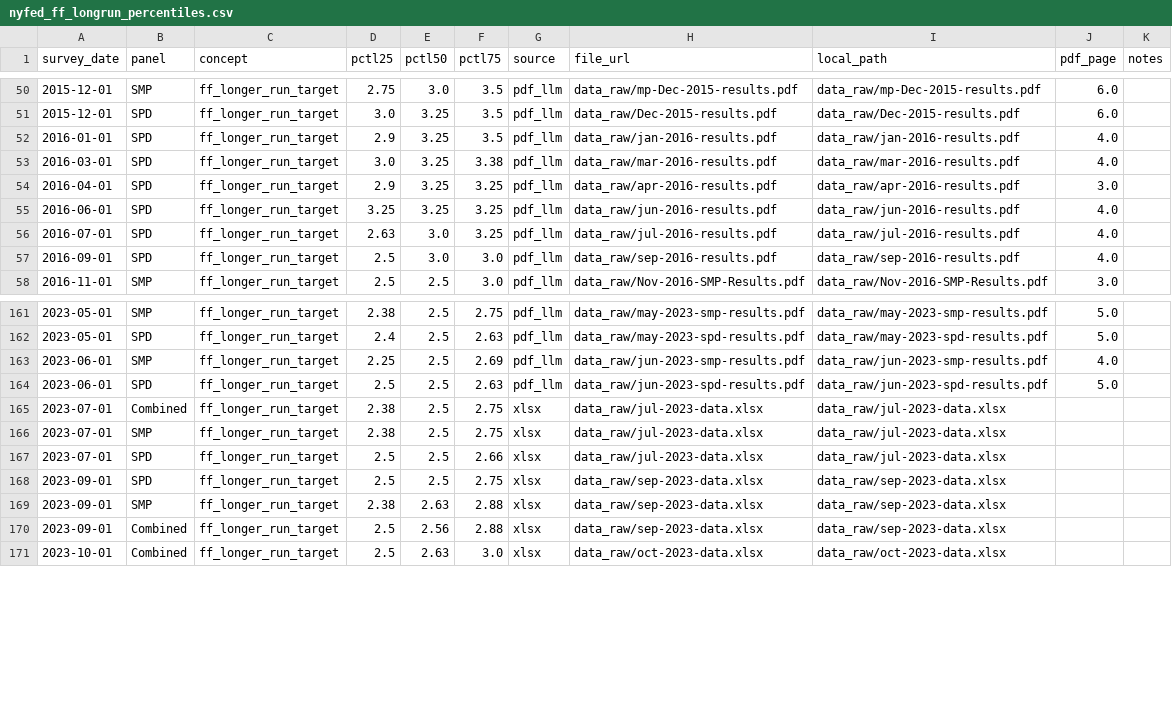
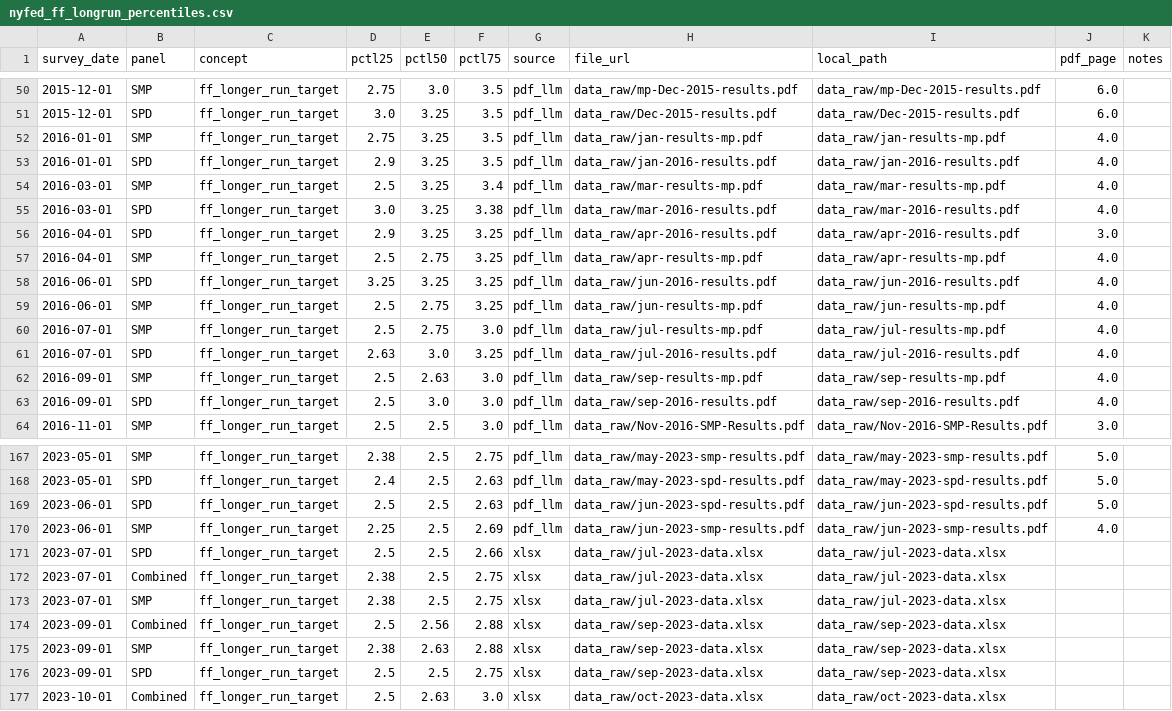
Before and after one commit to rmmomin/nyfed-neutral-rate, a CSV file: data_out/nyfed_ff_longrun_percentiles.csv, drawn as a sheet; only a part is shown, gaps mark what is left out; the diff covers the shown part only.

Commit message:
Fix SMP detection for 2016 *-results-mp.pdf files

```diff
--- a/data_out/nyfed_ff_longrun_percentiles.csv
+++ b/data_out/nyfed_ff_longrun_percentiles.csv
@@ -51,7 +51,13 @@ survey_date,panel,concept,pctl25,pctl50,pctl75,source,file_url,local_path,pdf_pa
 2015-12-01,SPD,ff_longer_run_target,3.0,3.25,3.5,pdf_llm,data_raw/Dec-2015-results.pdf,data_raw/Dec-2015-results.pdf,6.0,
+2016-01-01,SMP,ff_longer_run_target,2.75,3.25,3.5,pdf_llm,data_raw/jan-results-mp.pdf,data_raw/jan-results-mp.pdf,4.0,
 2016-01-01,SPD,ff_longer_run_target,2.9,3.25,3.5,pdf_llm,data_raw/jan-2016-results.pdf,data_raw/jan-2016-results.pdf,4.0,
+2016-03-01,SMP,ff_longer_run_target,2.5,3.25,3.4,pdf_llm,data_raw/mar-results-mp.pdf,data_raw/mar-results-mp.pdf,4.0,
 2016-03-01,SPD,ff_longer_run_target,3.0,3.25,3.38,pdf_llm,data_raw/mar-2016-results.pdf,data_raw/mar-2016-results.pdf,4.0,
 2016-04-01,SPD,ff_longer_run_target,2.9,3.25,3.25,pdf_llm,data_raw/apr-2016-results.pdf,data_raw/apr-2016-results.pdf,3.0,
+2016-04-01,SMP,ff_longer_run_target,2.5,2.75,3.25,pdf_llm,data_raw/apr-results-mp.pdf,data_raw/apr-results-mp.pdf,4.0,
 2016-06-01,SPD,ff_longer_run_target,3.25,3.25,3.25,pdf_llm,data_raw/jun-2016-results.pdf,data_raw/jun-2016-results.pdf,4.0,
+2016-06-01,SMP,ff_longer_run_target,2.5,2.75,3.25,pdf_llm,data_raw/jun-results-mp.pdf,data_raw/jun-results-mp.pdf,4.0,
+2016-07-01,SMP,ff_longer_run_target,2.5,2.75,3.0,pdf_llm,data_raw/jul-results-mp.pdf,data_raw/jul-results-mp.pdf,4.0,
 2016-07-01,SPD,ff_longer_run_target,2.63,3.0,3.25,pdf_llm,data_raw/jul-2016-results.pdf,data_raw/jul-2016-results.pdf,4.0,
+2016-09-01,SMP,ff_longer_run_target,2.5,2.63,3.0,pdf_llm,data_raw/sep-results-mp.pdf,data_raw/sep-results-mp.pdf,4.0,
 2016-09-01,SPD,ff_longer_run_target,2.5,3.0,3.0,pdf_llm,data_raw/sep-2016-results.pdf,data_raw/sep-2016-results.pdf,4.0,
@@ -162,10 +168,10 @@ survey_date,panel,concept,pctl25,pctl50,pctl75,source,file_url,local_path,pdf_pa
 2023-05-01,SPD,ff_longer_run_target,2.4,2.5,2.63,pdf_llm,data_raw/may-2023-spd-results.pdf,data_raw/may-2023-spd-results.pdf,5.0,
+2023-06-01,SPD,ff_longer_run_target,2.5,2.5,2.63,pdf_llm,data_raw/jun-2023-spd-results.pdf,data_raw/jun-2023-spd-results.pdf,5.0,
 2023-06-01,SMP,ff_longer_run_target,2.25,2.5,2.69,pdf_llm,data_raw/jun-2023-smp-results.pdf,data_raw/jun-2023-smp-results.pdf,4.0,
-2023-06-01,SPD,ff_longer_run_target,2.5,2.5,2.63,pdf_llm,data_raw/jun-2023-spd-results.pdf,data_raw/jun-2023-spd-results.pdf,5.0,
+2023-07-01,SPD,ff_longer_run_target,2.5,2.5,2.66,xlsx,data_raw/jul-2023-data.xlsx,data_raw/jul-2023-data.xlsx,,
 2023-07-01,Combined,ff_longer_run_target,2.38,2.5,2.75,xlsx,data_raw/jul-2023-data.xlsx,data_raw/jul-2023-data.xlsx,,
 2023-07-01,SMP,ff_longer_run_target,2.38,2.5,2.75,xlsx,data_raw/jul-2023-data.xlsx,data_raw/jul-2023-data.xlsx,,
-2023-07-01,SPD,ff_longer_run_target,2.5,2.5,2.66,xlsx,data_raw/jul-2023-data.xlsx,data_raw/jul-2023-data.xlsx,,
+2023-09-01,Combined,ff_longer_run_target,2.5,2.56,2.88,xlsx,data_raw/sep-2023-data.xlsx,data_raw/sep-2023-data.xlsx,,
+2023-09-01,SMP,ff_longer_run_target,2.38,2.63,2.88,xlsx,data_raw/sep-2023-data.xlsx,data_raw/sep-2023-data.xlsx,,
 2023-09-01,SPD,ff_longer_run_target,2.5,2.5,2.75,xlsx,data_raw/sep-2023-data.xlsx,data_raw/sep-2023-data.xlsx,,
-2023-09-01,SMP,ff_longer_run_target,2.38,2.63,2.88,xlsx,data_raw/sep-2023-data.xlsx,data_raw/sep-2023-data.xlsx,,
-2023-09-01,Combined,ff_longer_run_target,2.5,2.56,2.88,xlsx,data_raw/sep-2023-data.xlsx,data_raw/sep-2023-data.xlsx,,
 2023-10-01,Combined,ff_longer_run_target,2.5,2.63,3.0,xlsx,data_raw/oct-2023-data.xlsx,data_raw/oct-2023-data.xlsx,,
```
Also changed, not shown: 30 moved rows elsewhere in this file, data_out/pdf_extracts.csv, 2 other files.
